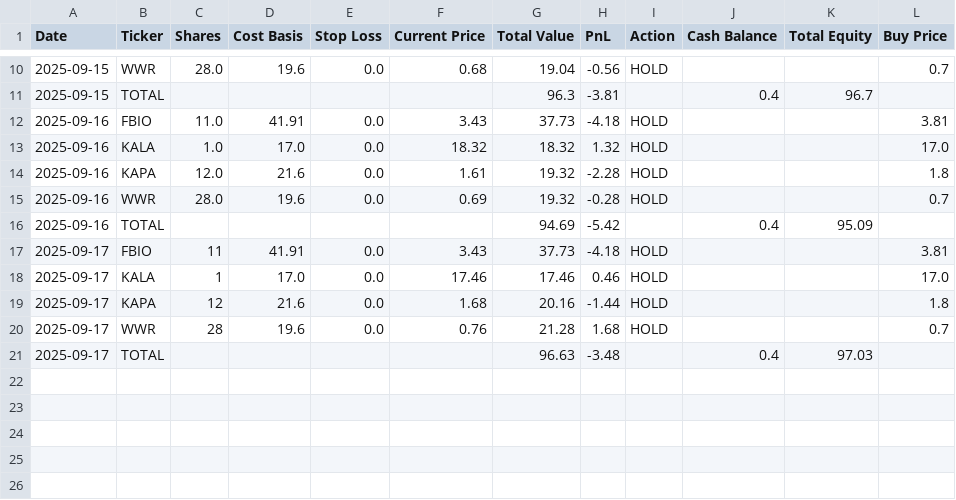
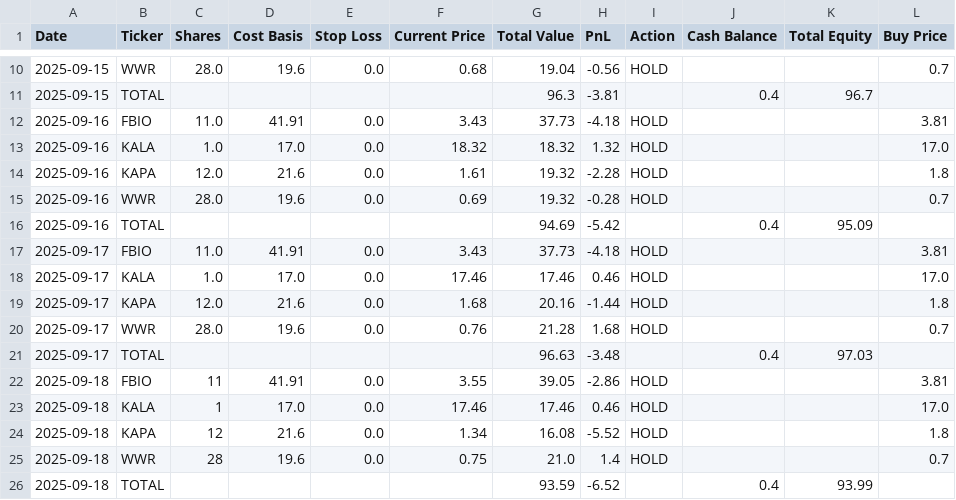
Before and after one commit to mintyPT/ChatGPT-Micro-Cap-Experiment, a CSV file: data/chatgpt_portfolio_update.csv, drawn as a sheet; only a part is shown, gaps mark what is left out.

Commit message:
new data

```diff
--- a/data/chatgpt_portfolio_update.csv
+++ b/data/chatgpt_portfolio_update.csv
@@ -16,6 +16,11 @@ Date,Ticker,Shares,Cost Basis,Stop Loss,Current Price,Total Value,PnL,Action,Cas
 2025-09-16,TOTAL,,,,,94.69,-5.42,,0.4,95.09,
-2025-09-17,FBIO,11,41.91,0.0,3.43,37.73,-4.18,HOLD,,,3.81
-2025-09-17,KALA,1,17.0,0.0,17.46,17.46,0.46,HOLD,,,17.0
-2025-09-17,KAPA,12,21.6,0.0,1.68,20.16,-1.44,HOLD,,,1.8
-2025-09-17,WWR,28,19.6,0.0,0.76,21.28,1.68,HOLD,,,0.7
+2025-09-17,FBIO,11.0,41.91,0.0,3.43,37.73,-4.18,HOLD,,,3.81
+2025-09-17,KALA,1.0,17.0,0.0,17.46,17.46,0.46,HOLD,,,17.0
+2025-09-17,KAPA,12.0,21.6,0.0,1.68,20.16,-1.44,HOLD,,,1.8
+2025-09-17,WWR,28.0,19.6,0.0,0.76,21.28,1.68,HOLD,,,0.7
 2025-09-17,TOTAL,,,,,96.63,-3.48,,0.4,97.03,
+2025-09-18,FBIO,11,41.91,0.0,3.55,39.05,-2.86,HOLD,,,3.81
+2025-09-18,KALA,1,17.0,0.0,17.46,17.46,0.46,HOLD,,,17.0
+2025-09-18,KAPA,12,21.6,0.0,1.34,16.08,-5.52,HOLD,,,1.8
+2025-09-18,WWR,28,19.6,0.0,0.75,21.0,1.4,HOLD,,,0.7
+2025-09-18,TOTAL,,,,,93.59,-6.52,,0.4,93.99,
```
